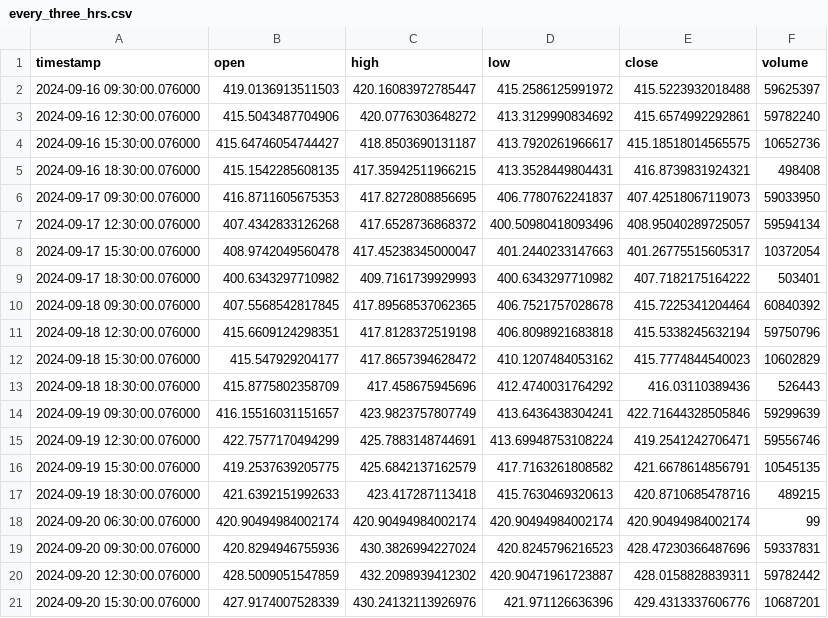
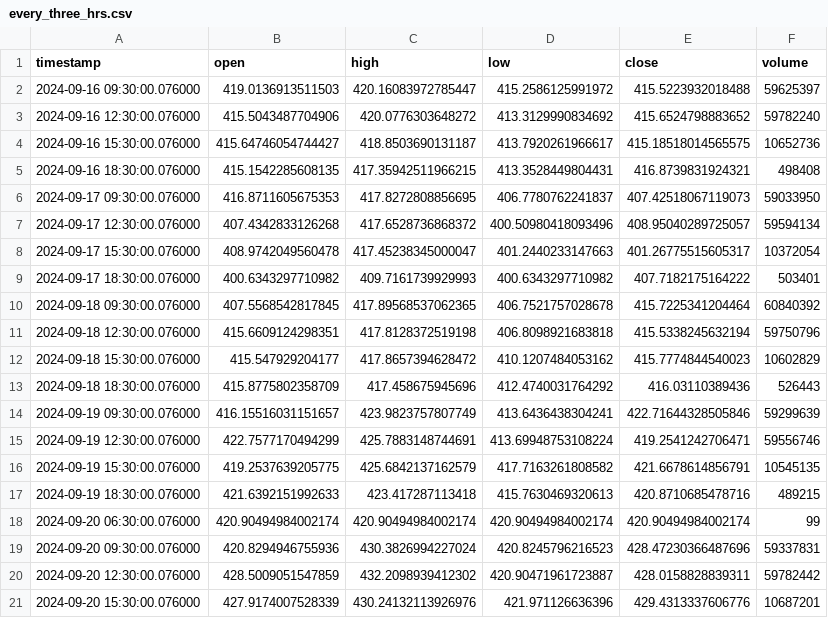
Before and after one commit to SatvikR/sw-challenge-fall-2024, a CSV file: samples/every_three_hrs.csv, drawn as a sheet.

```diff
--- a/samples/every_three_hrs.csv
+++ b/samples/every_three_hrs.csv
@@ -2,3 +2,3 @@ timestamp,open,high,low,close,volume
 2024-09-16 09:30:00.076000,419.0136913511503,420.16083972785447,415.2586125991972,415.5223932018488,59625397
-2024-09-16 12:30:00.076000,415.5043487704906,420.0776303648272,413.3129990834692,415.6574992292861,59782240
+2024-09-16 12:30:00.076000,415.5043487704906,420.0776303648272,413.3129990834692,415.6524798883652,59782240
 2024-09-16 15:30:00.076000,415.64746054744427,418.8503690131187,413.7920261966617,415.18518014565575,10652736
```
Also changed, not shown: samples/one_day_every_min.csv, 3 other files.
